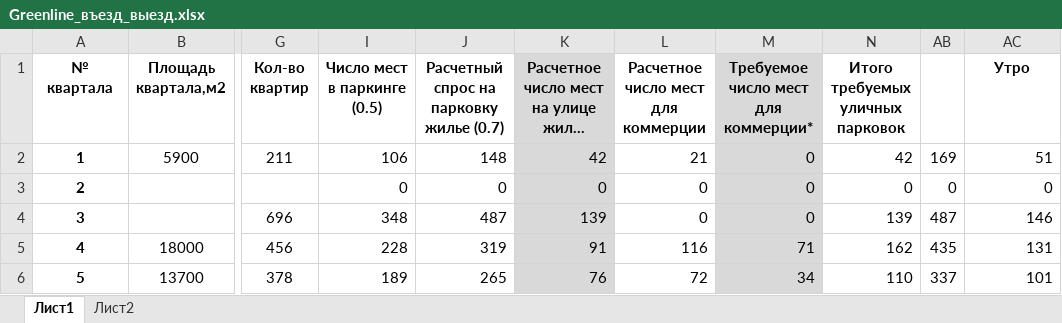
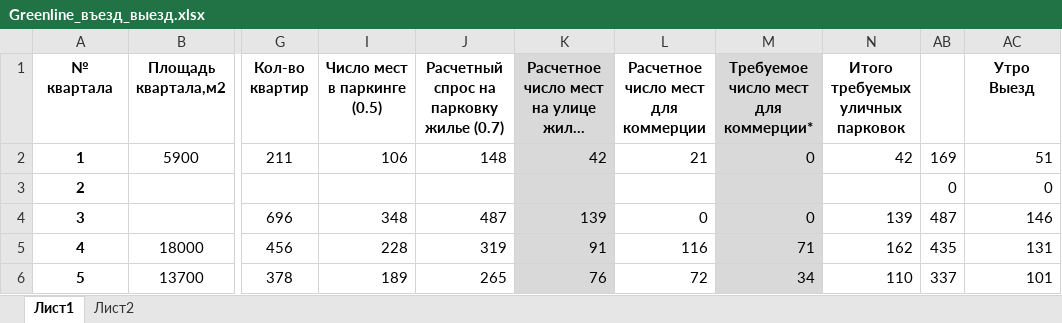
Before and after one commit to Kalllmarik/greenline_OD, an Excel workbook: въезд_выезд/Greenline_въезд_выезд.xlsx, sheet Лист1, drawn as a sheet; only a part is shown, gaps mark what is left out; long unchanged cells end in …; values as stored, in another font and other column widths than the file's, no borders; conditional formats not drawn; the diff names each change by its address in the sheet, - before the commit and + after, or states it on an @@ line.

```diff
--- a/въезд_выезд/Greenline_въезд_выезд.xlsx (sheet Лист1)
+++ b/въезд_выезд/Greenline_въезд_выезд.xlsx (sheet Лист1)
-AC1: Утро
+AC1: Утро Выезд
-I3 (Число мест в паркинге (0.5)): 0
+I3 (Число мест в паркинге (0.5)): (empty)
-J3: 0
+J3: (empty)
-K3: 0
+K3: (empty)
-L3: 0
+L3: (empty)
-M3: 0
+M3: (empty)
-N3 (Итого требуемых уличных парковок): 0
+N3 (Итого требуемых уличных парковок): (empty)
```
Also changed, not shown: 1 other file.
